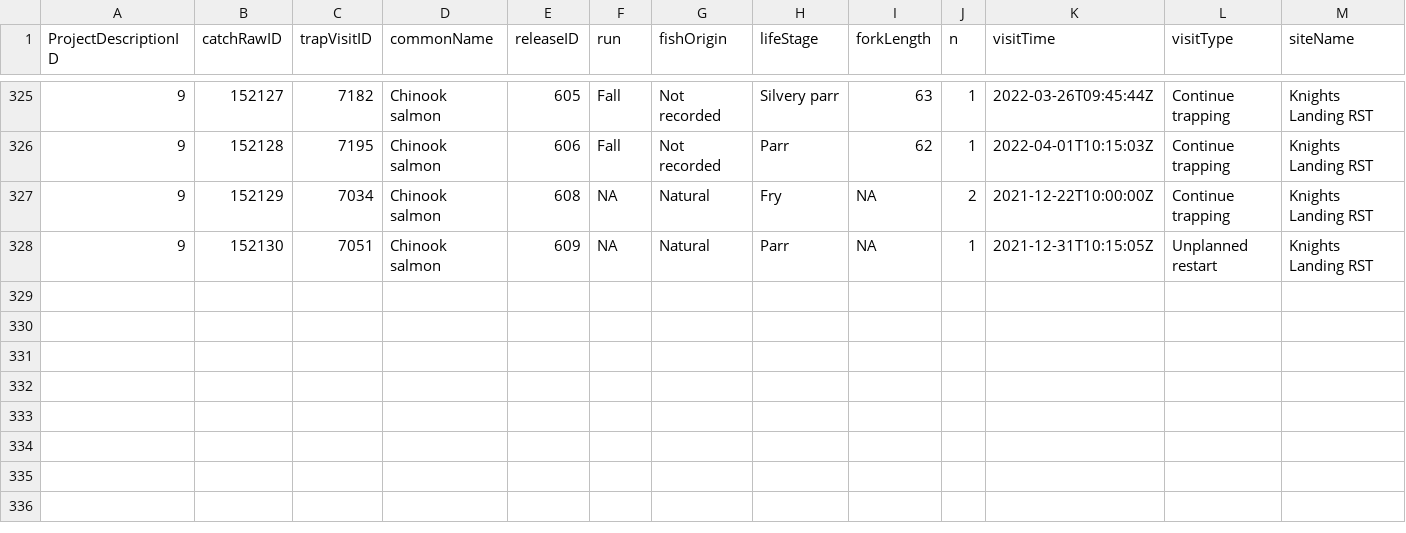
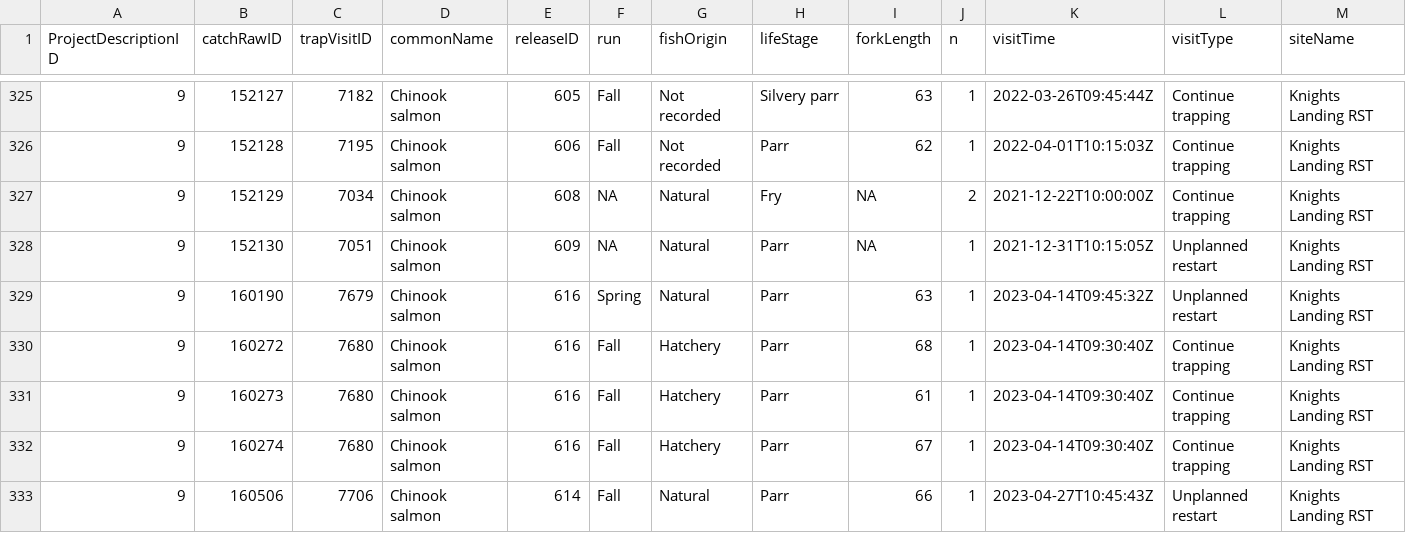
Before and after one commit to SRJPE/jpe-knights-landing-edi, a CSV file: data/knights_recapture_edi.csv, drawn as a sheet; only a part is shown, gaps mark what is left out; rows hold the shown columns only; the diff names each change by its address in the sheet, - before the commit and + after, or states it on an @@ line.

```diff
--- a/data/knights_recapture_edi.csv
+++ b/data/knights_recapture_edi.csv
+row 329: 9 | 160190 | 7679 | Chinook salmon | 616 | Spring | Natural | Parr | 63 | 1 | 2023-04-14T09:45:32Z | Unplanned restart | Knights Landing RST
+row 330: 9 | 160272 | 7680 | Chinook salmon | 616 | Fall | Hatchery | Parr | 68 | 1 | 2023-04-14T09:30:40Z | Continue trapping | Knights Landing RST
+row 331: 9 | 160273 | 7680 | Chinook salmon | 616 | Fall | Hatchery | Parr | 61 | 1 | 2023-04-14T09:30:40Z | Continue trapping | Knights Landing RST
+row 332: 9 | 160274 | 7680 | Chinook salmon | 616 | Fall | Hatchery | Parr | 67 | 1 | 2023-04-14T09:30:40Z | Continue trapping | Knights Landing RST
+row 333: 9 | 160506 | 7706 | Chinook salmon | 614 | Fall | Natural | Parr | 66 | 1 | 2023-04-27T10:45:43Z | Unplanned restart | Knights Landing RST
```
Also changed, not shown: data/knights_release_edi.csv, data/knights_release_fish_edi.csv, 3 other files.
